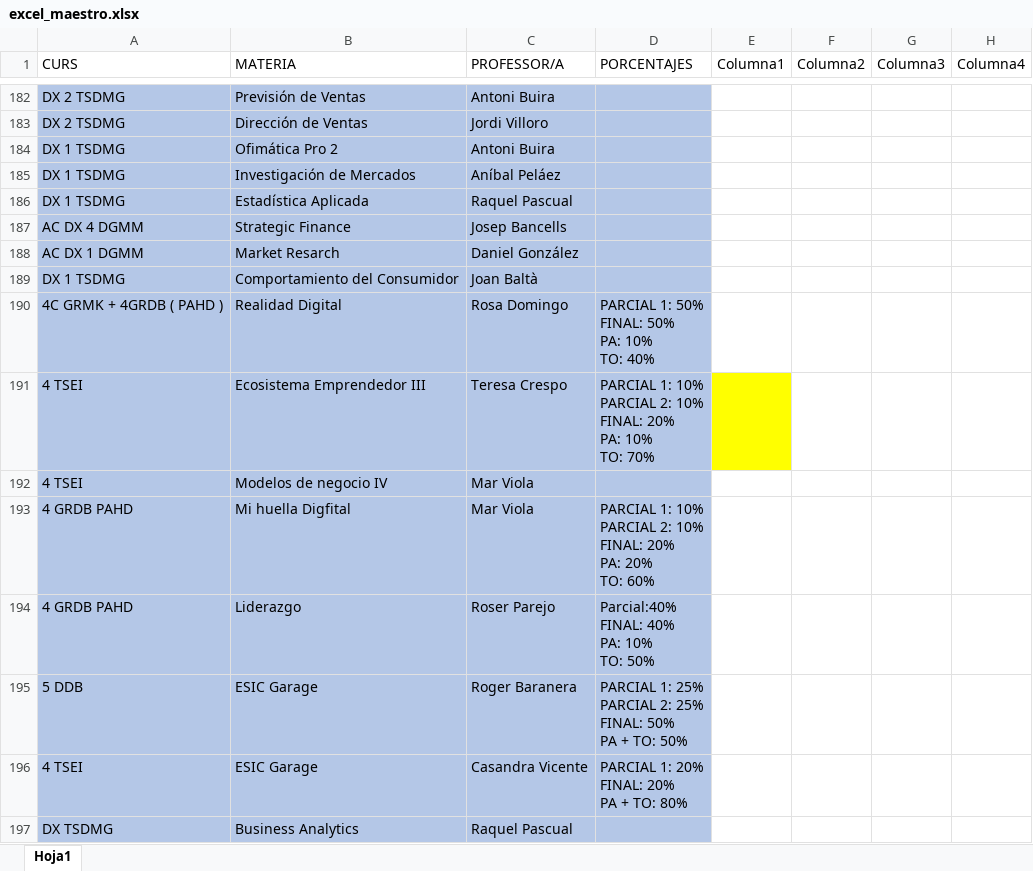
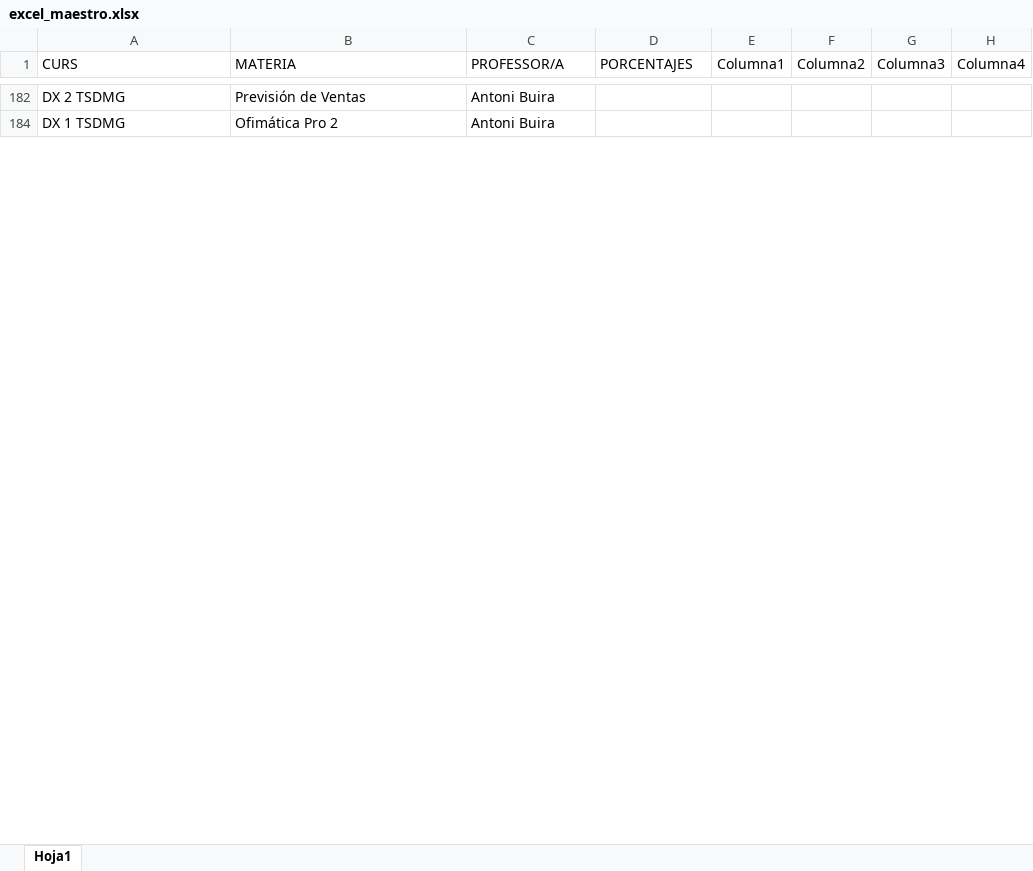
Before and after one commit to virginiacastillo1108-hash/auditor-actas-ia, an Excel workbook: data/excel_maestro.xlsx, sheet Hoja1, drawn as a sheet; only a part is shown, gaps mark what is left out; values as stored, in another font and other column widths than the file's, no borders; conditional formats and table styles not drawn; removed rows and columns are numbered as before the commit, all else as after; rows hold the shown columns only; ↵ is a line break in a cell; the diff covers the shown part only; the diff names each change by its address in the sheet, - before the commit and + after, or states it on an @@ line.

```diff
--- a/data/excel_maestro.xlsx (sheet Hoja1)
+++ b/data/excel_maestro.xlsx (sheet Hoja1)
-A182:D182 fill: #B4C7E7
+A182:D182 fill: none
@@ row 183 hidden: DX 2 TSDMG | Dirección de Ventas | Jordi Villoro @@
-A184:D184 fill: #B4C7E7
+A184:D184 fill: none
@@ row 185 hidden: DX 1 TSDMG | Investigación de Mercados | Aníbal Peláez @@
@@ row 186 hidden: DX 1 TSDMG | Estadística Aplicada | Raquel Pascual @@
@@ row 187 hidden: AC DX 4 DGMM | Strategic Finance | Josep Bancells @@
@@ row 188 hidden: AC DX 1 DGMM | Market Resarch | Daniel González @@
@@ row 189 hidden: DX 1 TSDMG | Comportamiento del Consumidor | Joan Baltà @@
@@ row 190 hidden: 4C GRMK + 4GRDB ( PAHD ) | Realidad Digital | Rosa Domingo | PARCIAL 1: 50% ↵ FINAL: 50% ↵ PA: 10% ↵ TO: 40% @@
@@ row 191 hidden: 4 TSEI | Ecosistema Emprendedor III | Teresa Crespo | PARCIAL 1: 10% ↵ PARCIAL 2: 10% ↵ FINAL: 20% ↵ PA: 10% ↵ TO: 70% @@
@@ row 192 hidden: 4 TSEI | Modelos de negocio IV | Mar Viola @@
@@ row 193 hidden: 4 GRDB PAHD | Mi huella Digfital | Mar Viola | PARCIAL 1: 10% ↵ PARCIAL 2: 10% ↵ FINAL: 20% ↵ PA: 20% ↵ TO: 60% @@
@@ row 194 hidden: 4 GRDB PAHD | Liderazgo | Roser Parejo | Parcial:40% ↵ FINAL: 40% ↵ PA: 10% ↵ TO: 50% @@
@@ row 195 hidden: 5 DDB | ESIC Garage | Roger Baranera | PARCIAL 1: 25% ↵ PARCIAL 2: 25% ↵ FINAL: 50% ↵ PA + TO: 50% @@
@@ row 196 hidden: 4 TSEI | ESIC Garage | Casandra Vicente | PARCIAL 1: 20% ↵ FINAL: 20% ↵ PA + TO: 80% @@
@@ row 197 hidden: DX TSDMG | Business Analytics | Raquel Pascual @@
```
Also changed, not shown: 181 added rows, 179 hidden or unhidden rows and cell formats elsewhere in this sheet, 6 other files.
